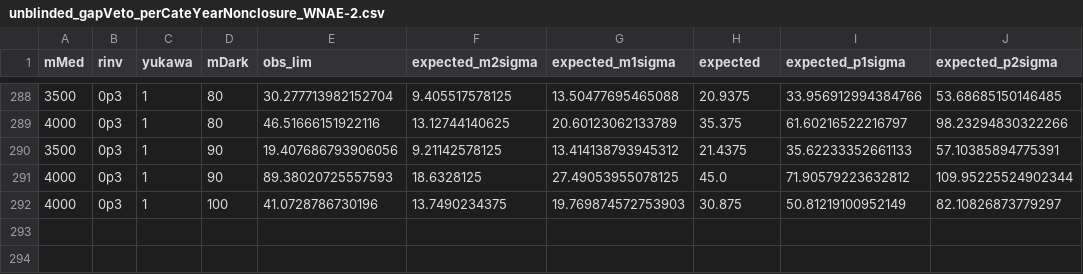
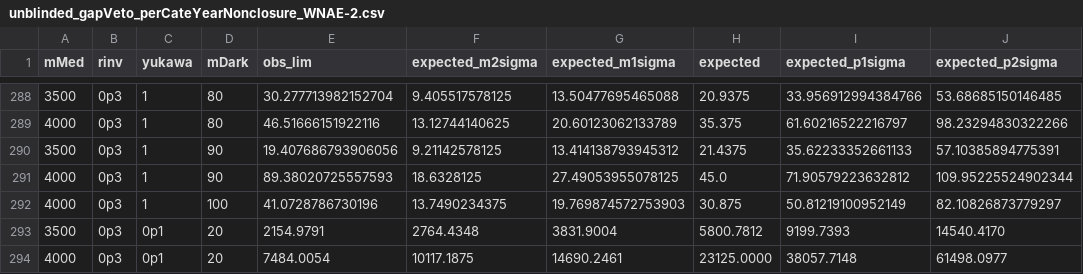
Before and after one commit to Nukulparmar/t-channel_plotting_scripts, a CSV file: limits/unblinded_gapVeto_perCateYearNonclosure_WNAE-2.csv, drawn as a sheet; only a part is shown, gaps mark what is left out; the diff names each change by its address in the sheet, - before the commit and + after, or states it on an @@ line.

Commit message:
Added yukawa 0p1 missing points
Added 3500, 4000 points for yukawa 0p1

```diff
--- a/limits/unblinded_gapVeto_perCateYearNonclosure_WNAE-2.csv
+++ b/limits/unblinded_gapVeto_perCateYearNonclosure_WNAE-2.csv
+row 293: 3500 | 0p3 | 0p1 | 20 | 2154.9791 | 2764.4348 | 3831.9004 | 5800.7812 | 9199.7393 | 14540.4170
+row 294: 4000 | 0p3 | 0p1 | 20 | 7484.0054 | 10117.1875 | 14690.2461 | 23125.0000 | 38057.7148 | 61498.0977
```
